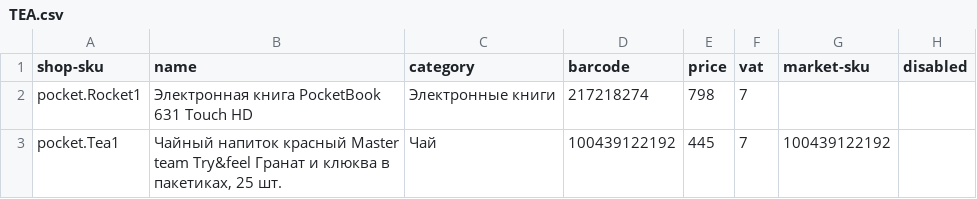
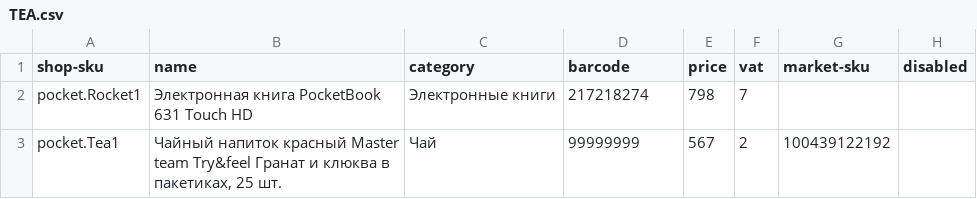
Before and after one commit to mermakova/themoreyouknow-rnpn, a CSV file: TEA.csv, drawn as a sheet.

Commit message:
Update TEA.csv

```diff
--- a/TEA.csv
+++ b/TEA.csv
@@ -2,2 +2,2 @@
 "pocket.Rocket1","Электронная книга PocketBook 631 Touch HD","Электронные книги",217218274,798,7,,
-"pocket.Tea1","Чайный напиток красный Master team Try&feel Гранат и клюква в пакетиках, 25 шт.","Чай",100439122192,445,7,100439122192,
+"pocket.Tea1","Чайный напиток красный Master team Try&feel Гранат и клюква в пакетиках, 25 шт.","Чай",99999999,567,2,100439122192,
```
